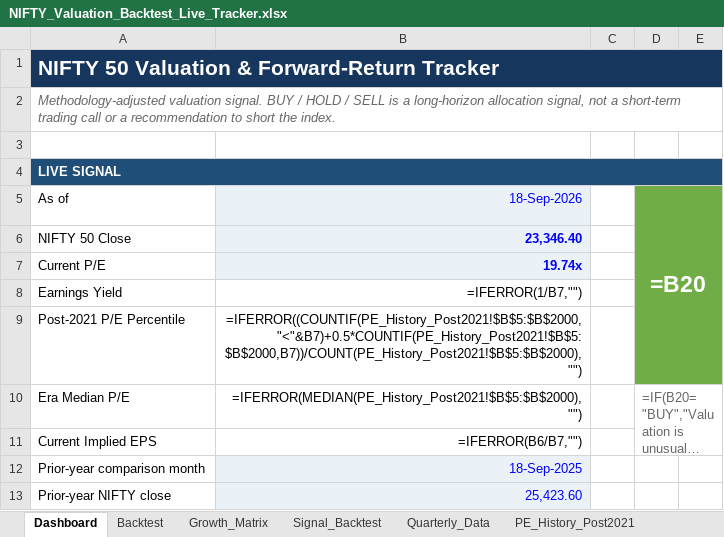
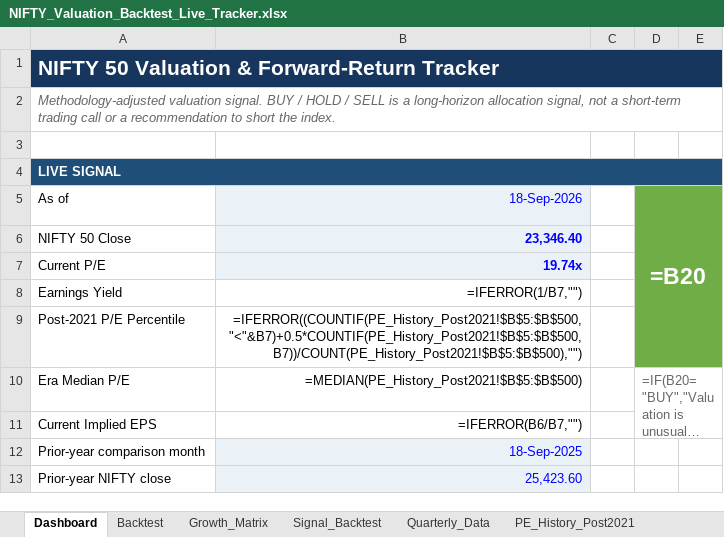
Before and after one commit to ProjectDwister/index-valuation-tracker, an Excel workbook: NIFTY_Valuation_Backtest_Live_Tracker.xlsx, sheet Dashboard, drawn as a sheet; only a part is shown; long unchanged cells end in …; values as stored, in another font and other column widths than the file's, no borders; formulas without a stored value are shown as written; charts and pictures and conditional formats not drawn; the diff names each change by its address in the sheet, - before the commit and + after, or states it on an @@ line.

```diff
--- a/NIFTY_Valuation_Backtest_Live_Tracker.xlsx (sheet Dashboard)
+++ b/NIFTY_Valuation_Backtest_Live_Tracker.xlsx (sheet Dashboard)
-B9 (18-Sep-2026): =IFERROR((COUNTIF(PE_History_Post2021!$B$5:$B$2000,"<"&B7)+0.5*COUNTIF(PE_History_Post2021!$B$5:$B$2000,B7))/COUNT(PE_History_Post2021!$B$5:$B$2000),"")
+B9 (18-Sep-2026): =IFERROR((COUNTIF(PE_History_Post2021!$B$5:$B$500,"<"&B7)+0.5*COUNTIF(PE_History_Post2021!$B$5:$B$500,B7))/COUNT(PE_History_Post2021!$B$5:$B$500),"")
-B10 (18-Sep-2026): =IFERROR(MEDIAN(PE_History_Post2021!$B$5:$B$2000),"")
+B10 (18-Sep-2026): =MEDIAN(PE_History_Post2021!$B$5:$B$500)
```
Also changed, not shown: sheet Quarterly_Data, docs/downloads/NIFTY_Valuation_Backtest_Live_Tracker.xlsx, 2 other files.
